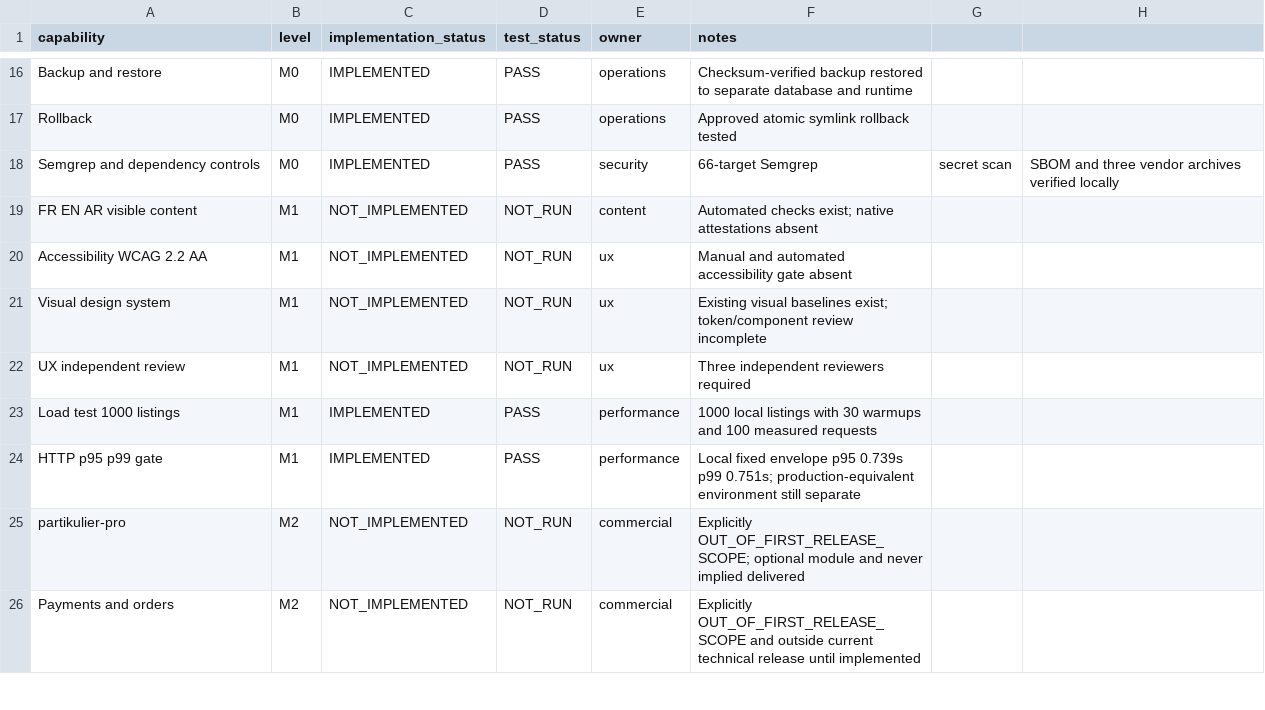
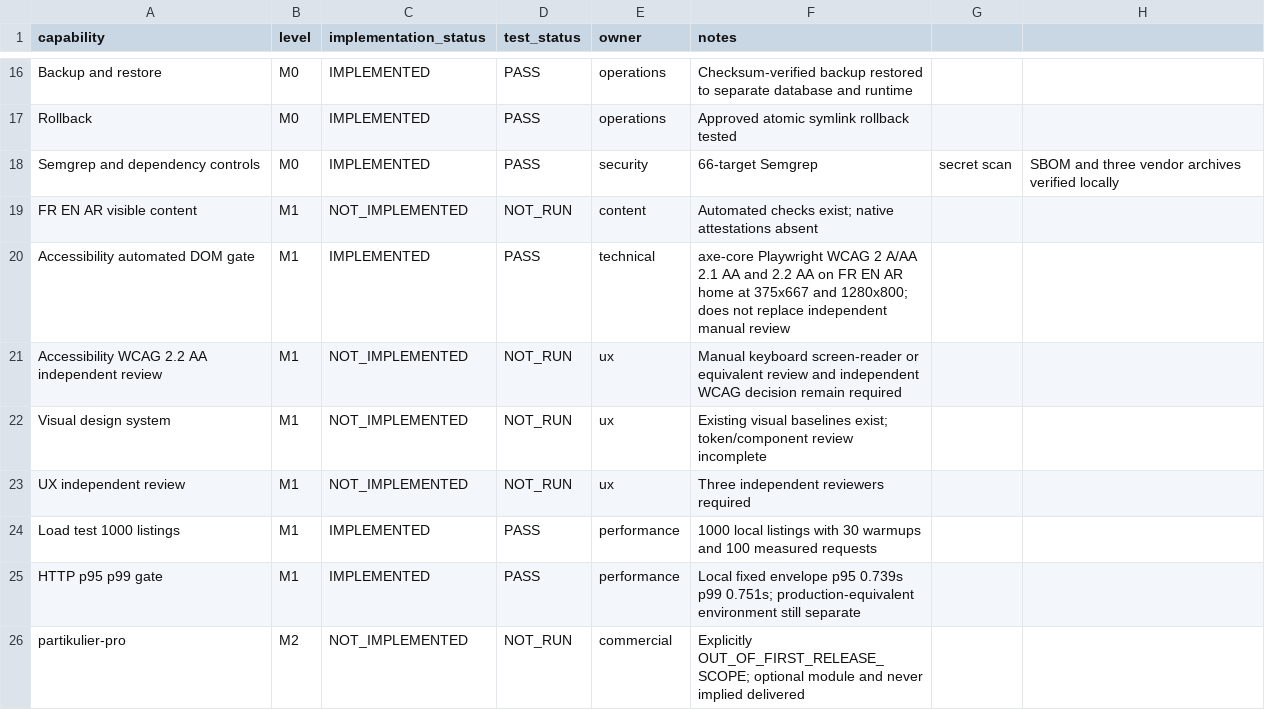
Before and after one commit to hajarbenmlih91-cloud/partikulier2, a CSV file: documentation/scope-matrix.csv, drawn as a sheet; only a part is shown, gaps mark what is left out; the shorter side is filled out with more unchanged rows.

Commit message:
test: harden v1.7.1 accessibility and provenance gates

```diff
--- a/documentation/scope-matrix.csv
+++ b/documentation/scope-matrix.csv
@@ -19,3 +19,4 @@ Semgrep and dependency controls,M0,IMPLEMENTED,PASS,security,66-target Semgrep,
 FR EN AR visible content,M1,NOT_IMPLEMENTED,NOT_RUN,content,Automated checks exist; native attestations absent
-Accessibility WCAG 2.2 AA,M1,NOT_IMPLEMENTED,NOT_RUN,ux,Manual and automated accessibility gate absent
+Accessibility automated DOM gate,M1,IMPLEMENTED,PASS,technical,axe-core Playwright WCAG 2 A/AA 2.1 AA and 2.2 AA on FR EN AR home at 375x667 and 1280x800; does not replace independent manual review
+Accessibility WCAG 2.2 AA independent review,M1,NOT_IMPLEMENTED,NOT_RUN,ux,Manual keyboard screen-reader or equivalent review and independent WCAG decision remain required
 Visual design system,M1,NOT_IMPLEMENTED,NOT_RUN,ux,Existing visual baselines exist; token/component review incomplete
```
Also changed, not shown: 9 other files.
